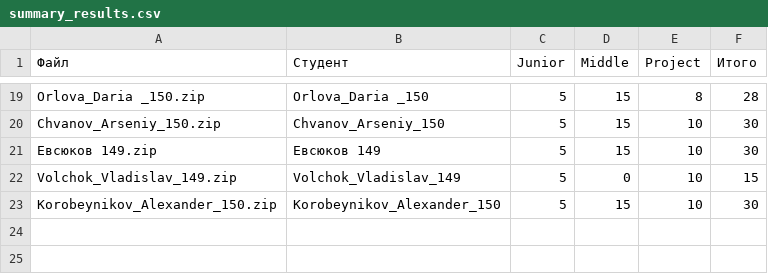
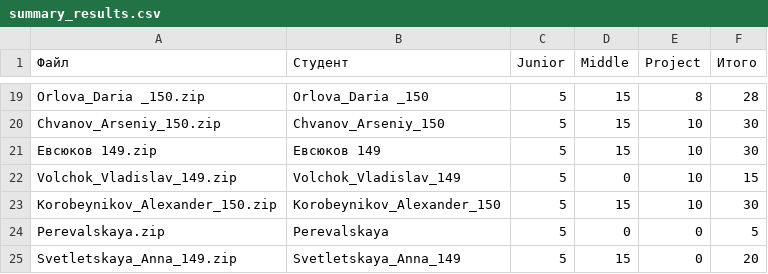
Before and after one commit to DanilaSysoev/MPGU_25_26_1, a CSV file: ProgrammingBase/semester_2/results/task_1/summary_results.csv, drawn as a sheet; only a part is shown, gaps mark what is left out.

Commit message:
Update summary 1

```diff
--- a/ProgrammingBase/semester_2/results/task_1/summary_results.csv
+++ b/ProgrammingBase/semester_2/results/task_1/summary_results.csv
@@ -23 +23,3 @@ Volchok_Vladislav_149.zip,Volchok_Vladislav_149,5,0,10,15
 Korobeynikov_Alexander_150.zip,Korobeynikov_Alexander_150,5,15,10,30
+Perevalskaya.zip,Perevalskaya,5,0,0,5
+Svetletskaya_Anna_149.zip,Svetletskaya_Anna_149,5,15,0,20
```
Also changed, not shown: 1 other file.
